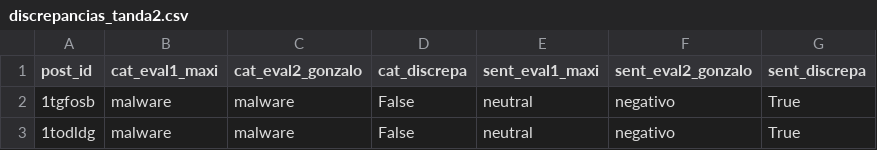
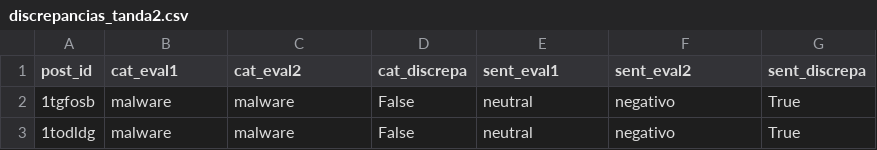
Before and after one commit to maxiscopel/proyectoOSINT-Scopel_Fracchia, a CSV file: ground_truth/discrepancias_tanda2.csv, drawn as a sheet; only a part is shown.

Commit message:
fix: eliminar el pie de usuario en el pipeline, fijar imagenes Docker y hacer reproducibles los recalculos
- osint_pipeline.py: entry_to_record quita "submitted by /u/usuario [link] [comments]"
  antes de asignar content y raw_content; scripts/limpiar_pie_usuario.sql sanea posts.
- docker-compose.yml: postgres:18.2-alpine3.22, metabase v0.63.16.1, restart unless-stopped.
- recalc_clasificador_639.py y ponderar_tanda2.py: ejecutables desde cualquier directorio,
  sin dependencias externas ni archivos no publicados; sensibilidad_piloto.py (nuevo).
- evidencia/: corpus de 860 con texto, log del 3/9 y desglose de upserts por ejecucion.
- Registros del piloto: se restituye el texto original y se agrega una errata fechada
  (12/11/2026) con la tabla de sensibilidad exacta.
- Se retiran codigos de auditoria y nombres informales; c05_* pasan a ventana_continua_*.

```diff
--- a/ground_truth/discrepancias_tanda2.csv
+++ b/ground_truth/discrepancias_tanda2.csv
@@ -1,2 +1,2 @@
-post_id,cat_eval1_maxi,cat_eval2_gonzalo,cat_discrepa,sent_eval1_maxi,sent_eval2_gonzalo,sent_discrepa
+post_id,cat_eval1,cat_eval2,cat_discrepa,sent_eval1,sent_eval2,sent_discrepa
 1tgfosb,malware,malware,False,neutral,negativo,True
```
Also changed, not shown: 26 other files.
